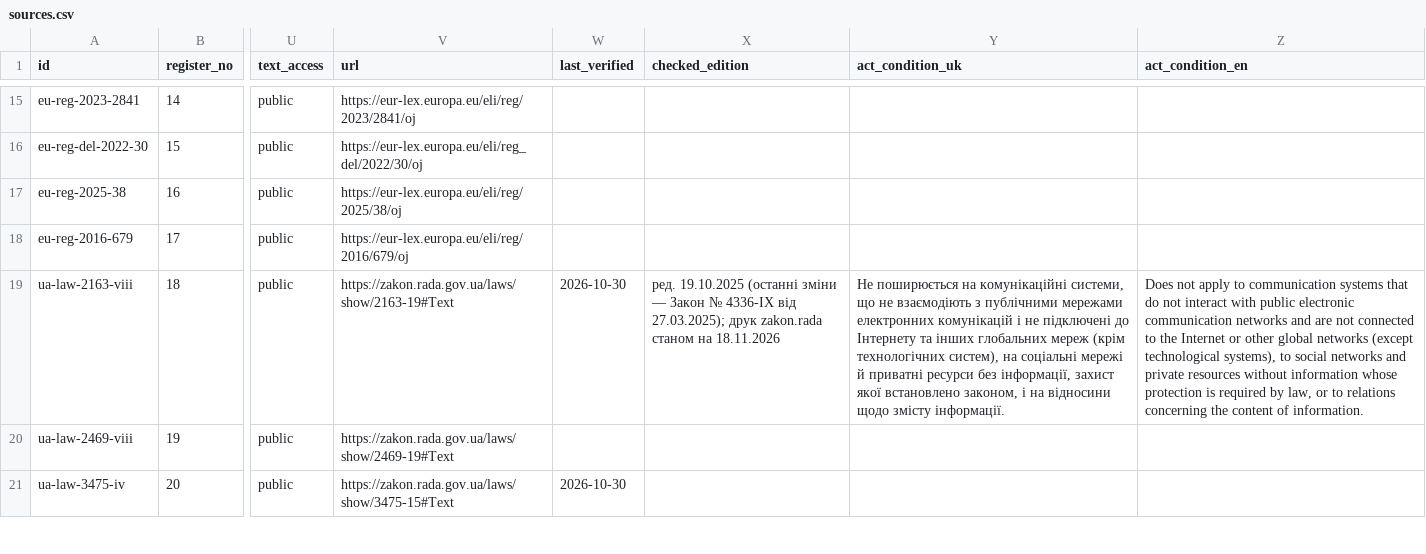
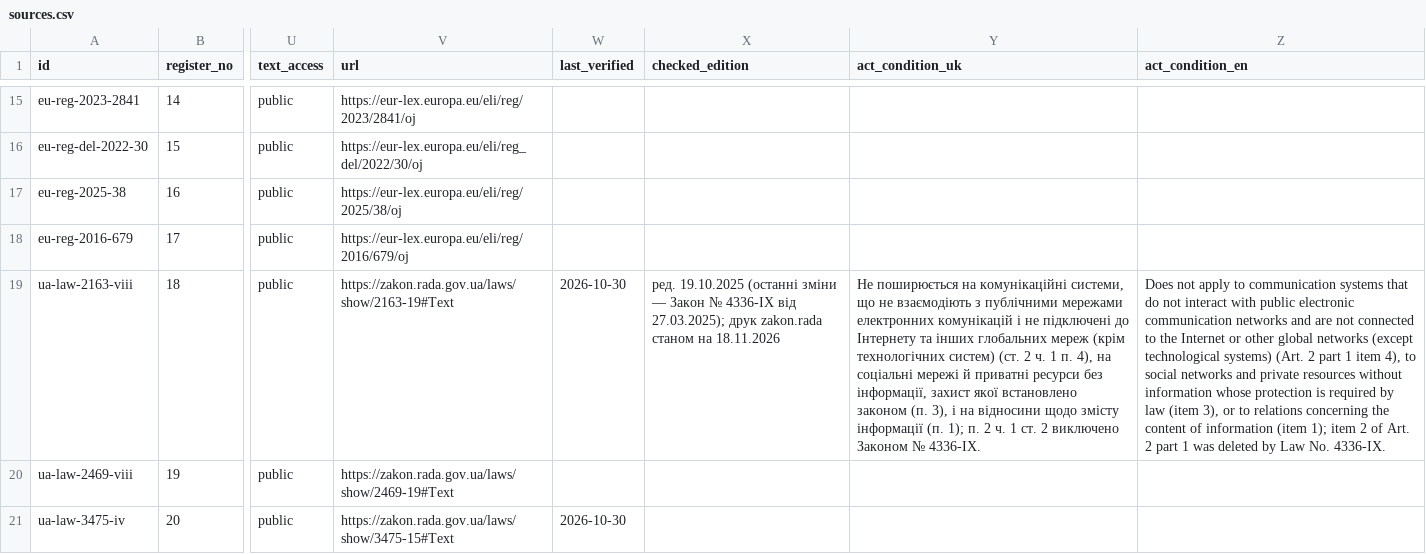
Before and after one commit to Ivan-Gokin/grc-foundation-ua, a CSV file: data/sources.csv, drawn as a sheet; only a part is shown, gaps mark what is left out; the diff names each change by its address in the sheet, - before the commit and + after, or states it on an @@ line.

```diff
--- a/data/sources.csv
+++ b/data/sources.csv
-Y19 (act_condition_uk): …(крім технологічних систем), на соціальні мережі й приватні ресурси без інформації, захист якої встановлено законом, і на відносини щодо змісту інформації.
+Y19 (act_condition_uk): …(крім технологічних систем) (ст. 2 ч. 1 п. 4), на соціальні мережі й приватні ресурси без інформації, захист якої встановлено законом (п. 3), і на відносини щодо змісту інформації (п. 1); п. 2 ч. 1 ст. 2 виключено Законом № 4336-IX.
-Z19 (act_condition_en): …(except technological systems), to social networks and private resources without information whose protection is required by law, or to relations concerning the content of information.
+Z19 (act_condition_en): …(except technological systems) (Art. 2 part 1 item 4), to social networks and private resources without information whose protection is required by law (item 3), or to relations concerning the content of information (item 1); item 2 of Art. 2 part 1 was deleted by Law No. 4336-IX.
```
Also changed, not shown: data/sectors.csv, data/sp800-53/baselines_ua.csv, 2 other files.
